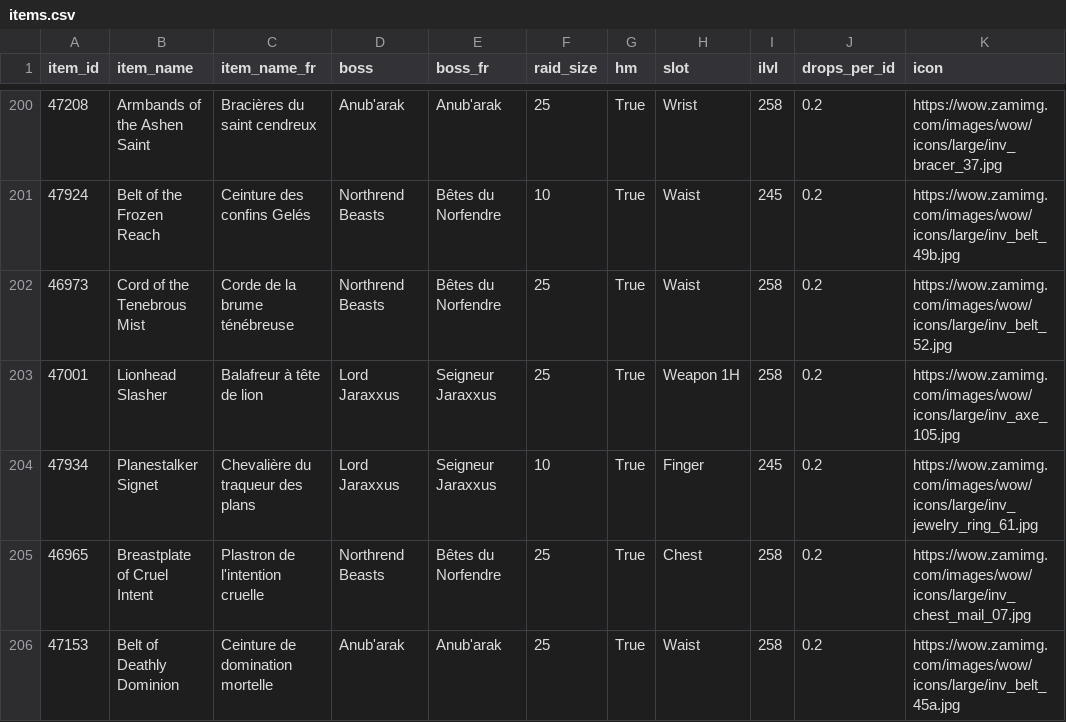
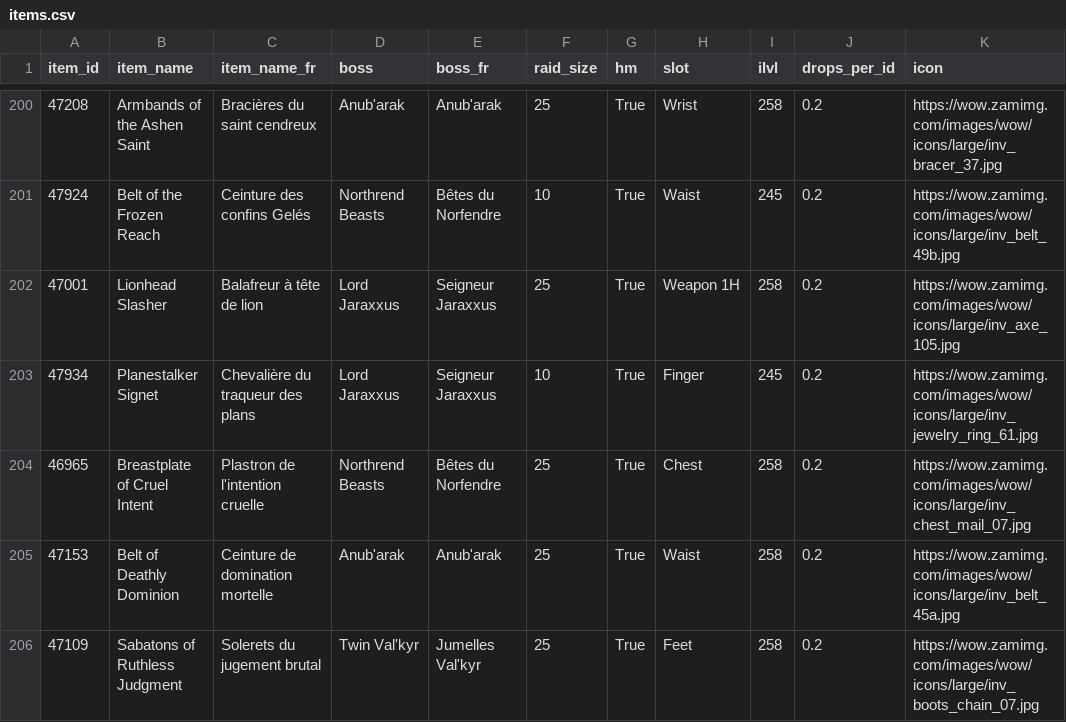
Before and after one commit to Sharptsa/Divide-BiS, a CSV file: data/items.csv, drawn as a sheet; only a part is shown, gaps mark what is left out; the shorter side is filled out with more unchanged rows.

Commit message:
fix duplicated cord of tenebrous mist

```diff
--- a/data/items.csv
+++ b/data/items.csv
@@ -201,3 +201,2 @@ item_id,item_name,item_name_fr,boss,boss_fr,raid_size,hm,slot,ilvl,drops_per_id,
 47924,Belt of the Frozen Reach,Ceinture des confins Gelés,Northrend Beasts,Bêtes du Norfendre,10,True,Waist,245,0.2,https://wow.zamimg.com/images/wow/icons/large/inv_belt_49b.jpg
-46973,Cord of the Tenebrous Mist,Corde de la brume ténébreuse,Northrend Beasts,Bêtes du Norfendre,25,True,Waist,258,0.2,https://wow.zamimg.com/images/wow/icons/large/inv_belt_52.jpg
 47001,Lionhead Slasher,Balafreur à tête de lion,Lord Jaraxxus,Seigneur Jaraxxus,25,True,Weapon 1H,258,0.2,https://wow.zamimg.com/images/wow/icons/large/inv_axe_105.jpg
```
